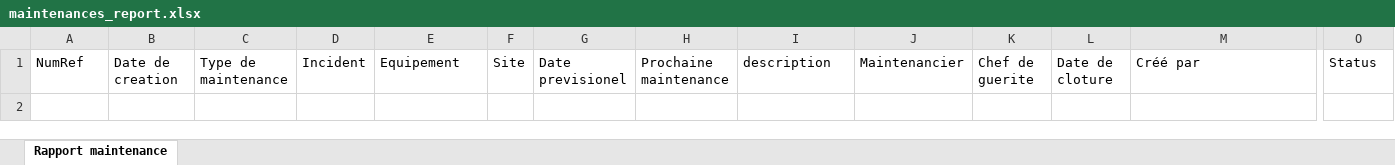
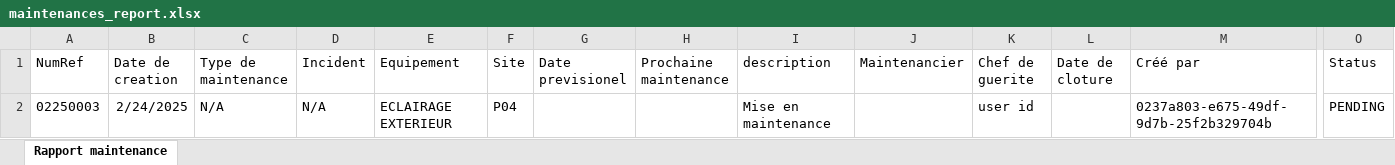
Before and after one commit to tsdcloud/Incident-Manager, an Excel workbook: exports/maintenances_report.xlsx, sheet Rapport maintenance, drawn as a sheet; only a part is shown, gaps mark what is left out; values as stored, in another font and other column widths than the file's, no borders; rows hold the shown columns only; the diff names each change by its address in the sheet, - before the commit and + after, or states it on an @@ line.

```diff
--- a/exports/maintenances_report.xlsx (sheet Rapport maintenance)
+++ b/exports/maintenances_report.xlsx (sheet Rapport maintenance)
+row 2: 02250003 | 2/24/2025 | N/A | N/A | ECLAIRAGE EXTERIEUR | P04 |  |  | Mise en maintenance |  | user id |  | 0237a803-e675-49df-9d7b-25f2b329704b | PENDING
```
Also changed, not shown: exports/incidents_report.xlsx, 3 other files.
